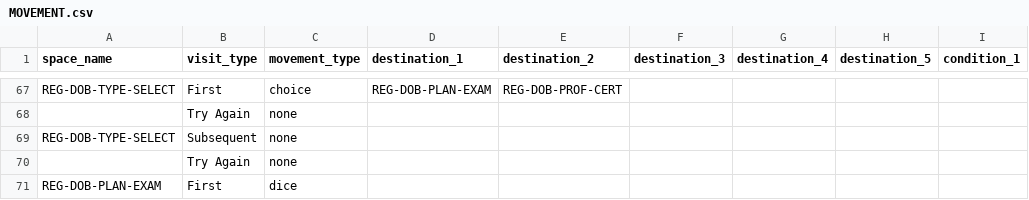
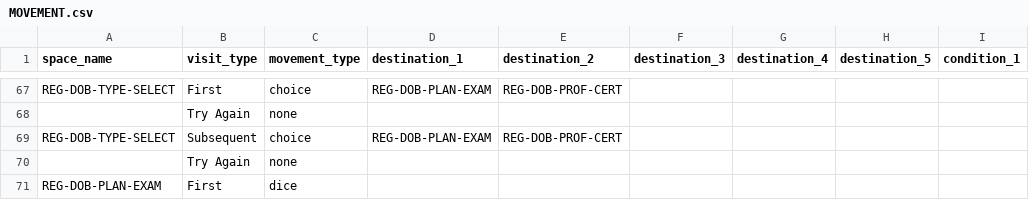
Before and after one commit to tomaszsb/Game_alpha, a CSV file: public/data/CLEAN_FILES/MOVEMENT.csv, drawn as a sheet; only a part is shown, gaps mark what is left out; the diff names each change by its address in the sheet, - before the commit and + after, or states it on an @@ line.

```diff
--- a/public/data/CLEAN_FILES/MOVEMENT.csv
+++ b/public/data/CLEAN_FILES/MOVEMENT.csv
-C69 (movement_type): none
+C69 (movement_type): choice
-D69 (destination_1): (empty)
+D69 (destination_1): REG-DOB-PLAN-EXAM
-E69 (destination_2): (empty)
+E69 (destination_2): REG-DOB-PROF-CERT
```
Also changed, not shown: public/data/SOURCE_FILES/Spaces.csv, 4 other files.
